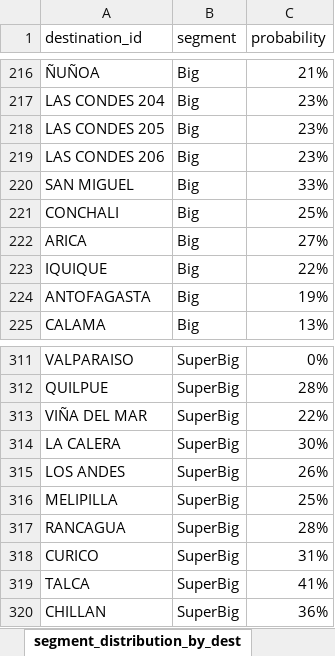
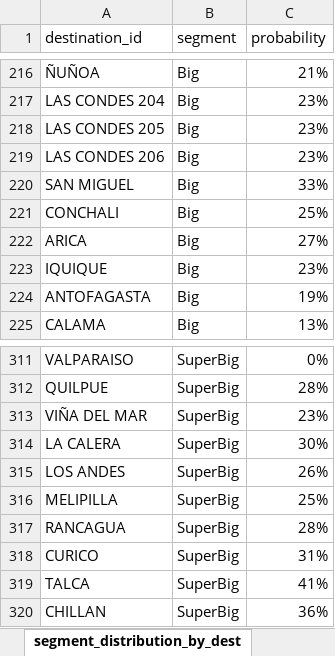
Before and after one commit to Matrolfeis123/Simulacion-Blue-Express, an Excel workbook: src/inputs_data/data_entry.xlsx, sheet segment_distribution_by_dest, drawn as a sheet; only a part is shown, gaps mark what is left out; values as stored, in another font and other column widths than the file's, no borders; the diff names each change by its address in the sheet, - before the commit and + after, or states it on an @@ line.

```diff
--- a/src/inputs_data/data_entry.xlsx (sheet segment_distribution_by_dest)
+++ b/src/inputs_data/data_entry.xlsx (sheet segment_distribution_by_dest)
-C223 (probability): 22%
+C223 (probability): 23%
-C313 (probability): 22%
+C313 (probability): 23%
```
Also changed, not shown: sheet destination_to_exit, other sheet tabs, 11 other files.
